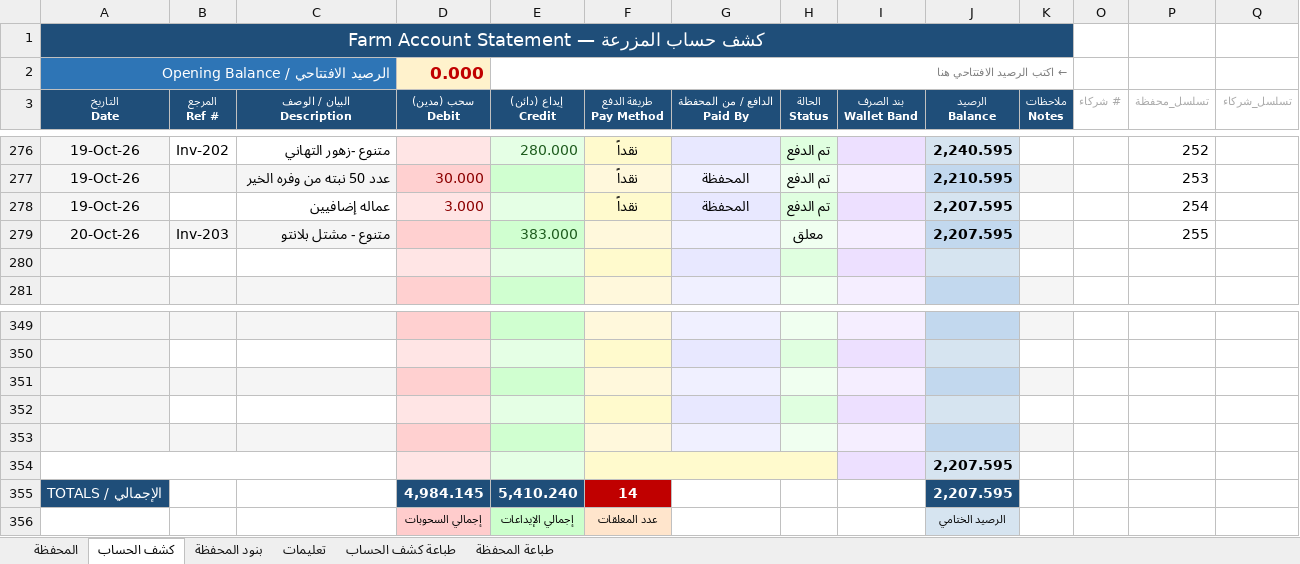
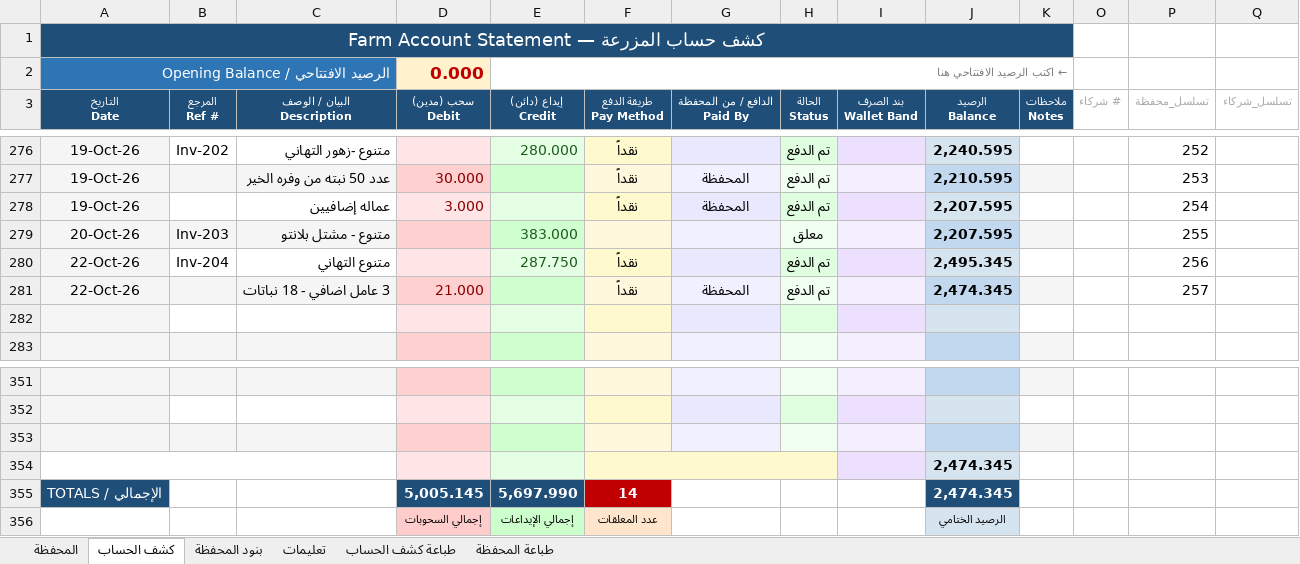
Before and after one commit to hadi907/ftm8-monitor, an Excel workbook: Farm_Account.xlsx, sheet كشف الحساب, drawn as a sheet; only a part is shown, gaps mark what is left out; values as stored, in another font and other column widths than the file's, no borders; conditional formats not drawn; removed rows and columns are numbered as before the commit, all else as after; the diff names each change by its address in the sheet, - before the commit and + after, or states it on an @@ line.

Commit message:
Add files via upload

```diff
--- a/Farm_Account.xlsx (sheet كشف الحساب)
+++ b/Farm_Account.xlsx (sheet كشف الحساب)
+row 280: 22-Oct-26 | Inv-204 | متنوع التهاني |  | 287.750 | نقداً |  | تم الدفع |  | 2,495.345 |  |  | 256
+row 281: 22-Oct-26 |  | 3 عامل اضافي - 18 نباتات | 21.000 |  | نقداً | المحفظة | تم الدفع |  | 2,474.345 |  |  | 257
-row 352: (empty)
-row 353: (empty)
-J354 (الرصيد Balance): 2,207.595
+J354 (الرصيد Balance): 2,474.345
-row 355: الإجمالي / TOTALS |  |  | 4,984.145 | 5,410.240 | 14 |  |  |  | 2,207.595
+row 355: الإجمالي / TOTALS |  |  | 5,005.145 | 5,697.990 | 14 |  |  |  | 2,474.345
```
Also changed, not shown: formulas that keep their value.
